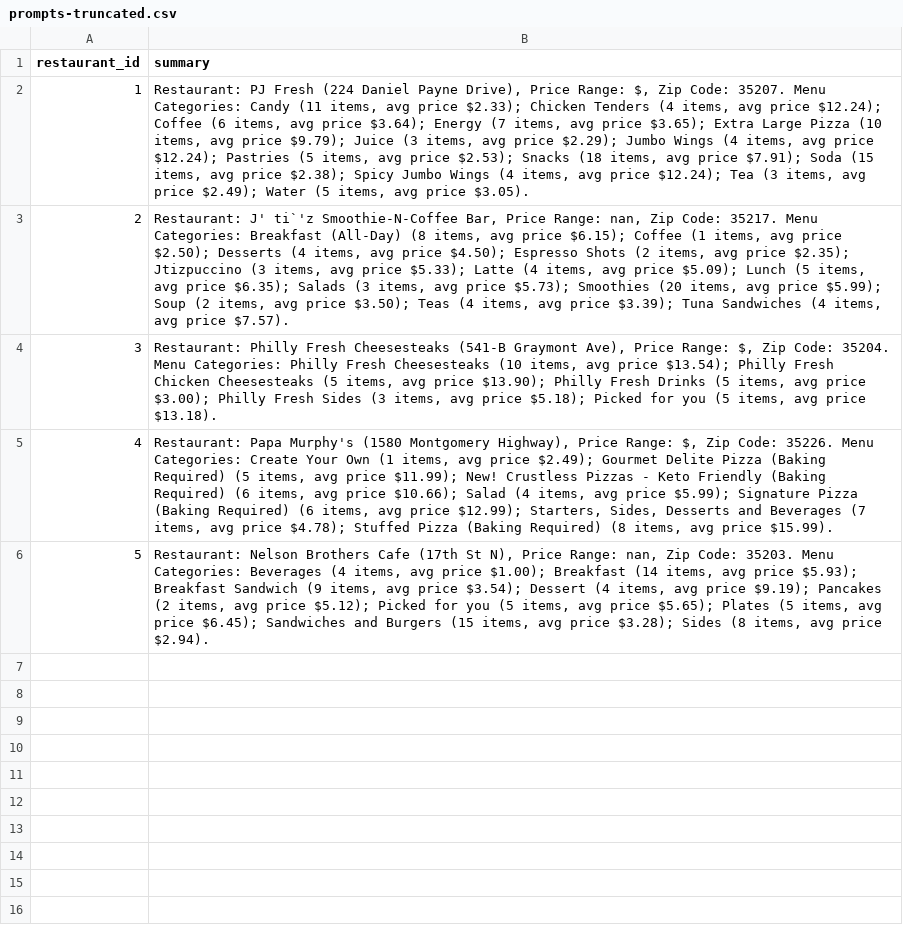
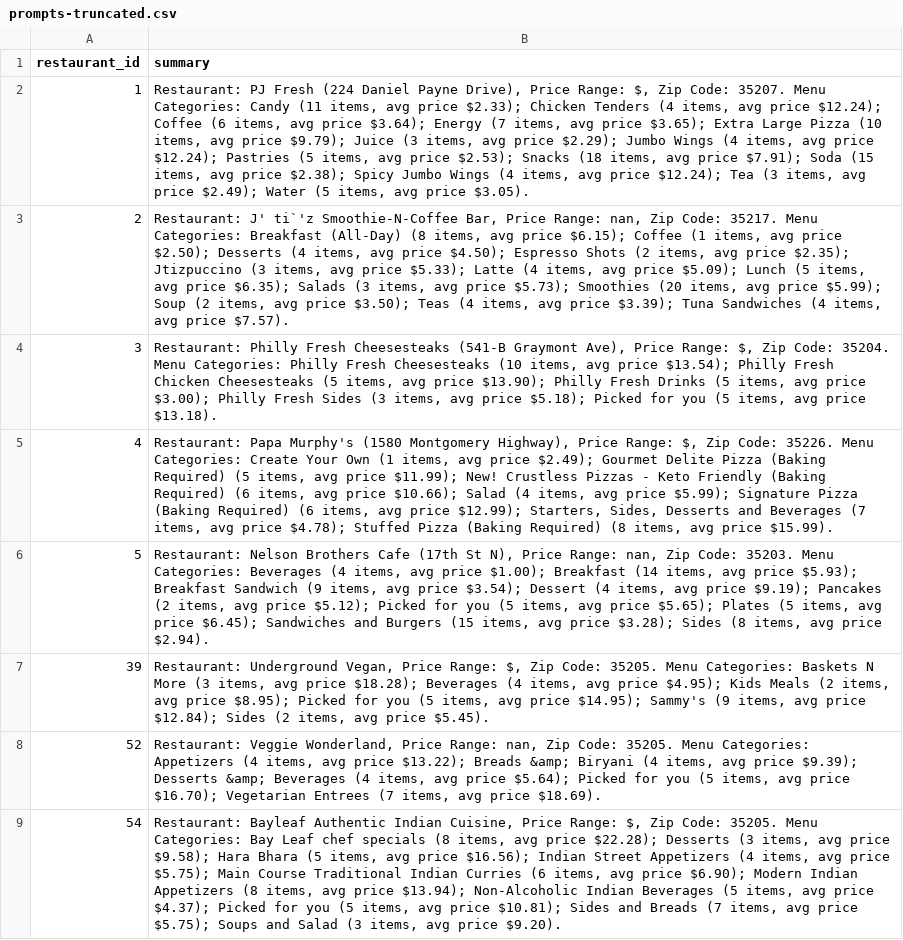
Before and after one commit to kpattaswamy/cs598-uber-eats-health-score-project, a CSV file: prompts-truncated.csv, drawn as a sheet; the diff names each change by its address in the sheet, - before the commit and + after, or states it on an @@ line.

```diff
--- a/prompts-truncated.csv
+++ b/prompts-truncated.csv
+row 7: 39 | Restaurant: Underground Vegan, Price Range: $, Zip Code: 35205. Menu Categories: Baskets N More (3 items, avg price $18.28); Beverages (4 items, avg price $4.95); Kids Meals (2 items, avg price $8.95); Picked for you (5 items, avg price $14.95); Sammy's (9 items, avg price $12.84); Sides (2 items, avg price $5.45).
+row 8: 52 | Restaurant: Veggie Wonderland, Price Range: nan, Zip Code: 35205. Menu Categories: Appetizers (4 items, avg price $13.22); Breads &amp; Biryani (4 items, avg price $9.39); Desserts &amp; Beverages (4 items, avg price $5.64); Picked for you (5 items, avg price $16.70); Vegetarian Entrees (7 items, avg price $18.69).
+row 9: 54 | Restaurant: Bayleaf Authentic Indian Cuisine, Price Range: $, Zip Code: 35205. Menu Categories: Bay Leaf chef specials (8 items, avg price $22.28); Desserts (3 items, avg price $9.58); Hara Bhara (5 items, avg price $16.56); Indian Street Appetizers (4 items, avg price $5.75); Main Course Traditional Indian Curries (6 items, avg price $6.90); Modern Indian Appetizers (8 items, avg price $13.94); Non-Alcoholic Indian Beverages (5 items, avg price $4.37); Picked for you (5 items, avg price $10.81); Sides and Breads (7 items, avg price $5.75); Soups and Salad (3 items, avg price $9.20).
```
Also changed, not shown: prompts_with_scores.csv, 1 other file.
